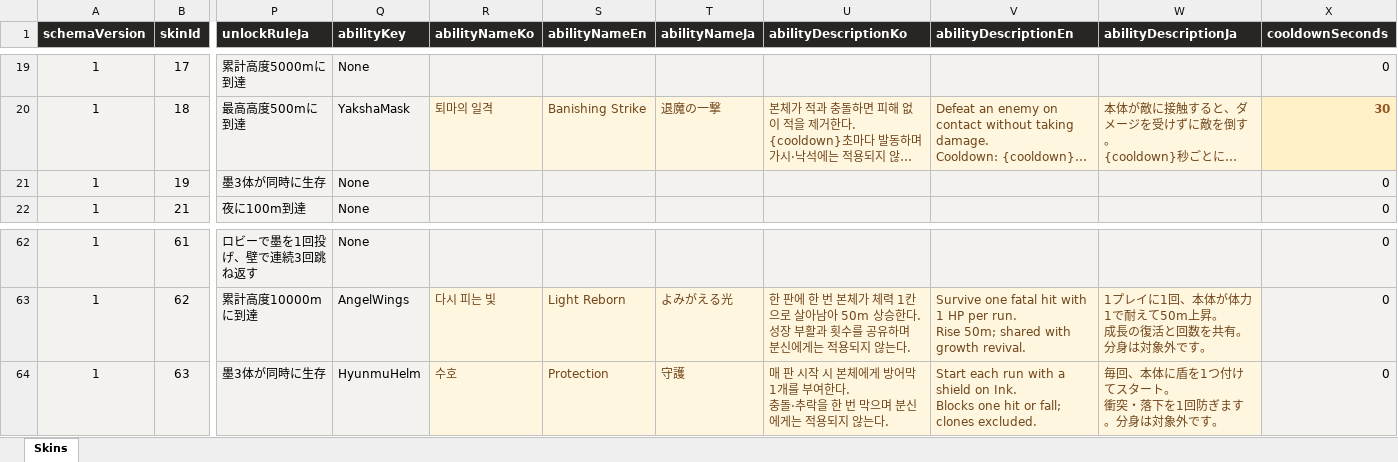
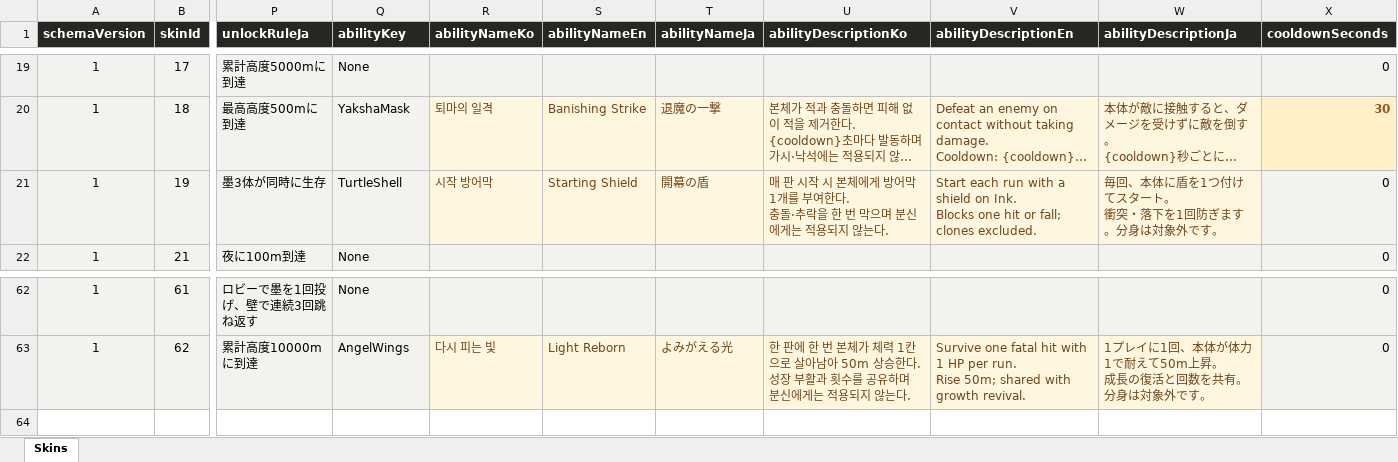
Before and after one commit to Team-Swooord/muk-jump, an Excel workbook: outputs/skin-chart-20260914/먹점프_스킨_뒤끝차트_v1.xlsx, sheet Skins, drawn as a sheet; only a part is shown, gaps mark what is left out; long unchanged cells end in …; values as stored, in another font and other column widths than the file's, no borders; table styles not drawn; rows hold the shown columns only; ↵ is a line break in a cell; the diff names each change by its address in the sheet, - before the commit and + after, or states it on an @@ line.

Commit message:
revert(skins): 현무 추가 취소하고 거북 투구 복원
사용자 요청에 따라 현무 원화·능력 분리·저장 확장·엑셀 행을 되돌린다. 기존 거북 투구의 시작 방어막과 이전 스킨 목록을 복원한다.

작업 트리가 현무 추가 직전 8cd5074a와 동일함을 확인했고 컴파일·씬 감사·거북 시작 방어막 검사를 통과했다.

```diff
--- a/outputs/skin-chart-20260914/먹점프_스킨_뒤끝차트_v1.xlsx (sheet Skins)
+++ b/outputs/skin-chart-20260914/먹점프_스킨_뒤끝차트_v1.xlsx (sheet Skins)
-Q21 (abilityKey): None
+Q21 (abilityKey): TurtleShell
-R21 (abilityNameKo): (empty)
+R21 (abilityNameKo): 시작 방어막
-S21 (abilityNameEn): (empty)
+S21 (abilityNameEn): Starting Shield
-T21 (abilityNameJa): (empty)
+T21 (abilityNameJa): 開幕の盾
-U21 (abilityDescriptionKo): (empty)
+U21 (abilityDescriptionKo): 매 판 시작 시 본체에게 방어막 1개를 부여한다. ↵ 충돌·추락을 한 번 막으며 분신에게는 적용되지 않는다.
-V21 (abilityDescriptionEn): (empty)
+V21 (abilityDescriptionEn): Start each run with a shield on Ink. ↵ Blocks one hit or fall; clones excluded.
-W21 (abilityDescriptionJa): (empty)
+W21 (abilityDescriptionJa): 毎回、本体に盾を1つ付けてスタート。 ↵ 衝突・落下を1回防ぎます。分身は対象外です。
-row 64: 1 | 63 | 墨3体が同時に生存 | HyunmuHelm | 수호 | Protection | 守護 | 매 판 시작 시 본체에게 방어막 1개를 부여한다. ↵ 충돌·추락을 한 번 막으며 분신에게는 적용되지 않는다. | Start each run with a shield on Ink. ↵ Blocks one hit or fall; clones excluded. | 毎回、本体に盾を1つ付けてスタート。 ↵ 衝突・落下を1回防ぎます。分身は対象外です。 | 0
```
Also changed, not shown: 28 other files.
